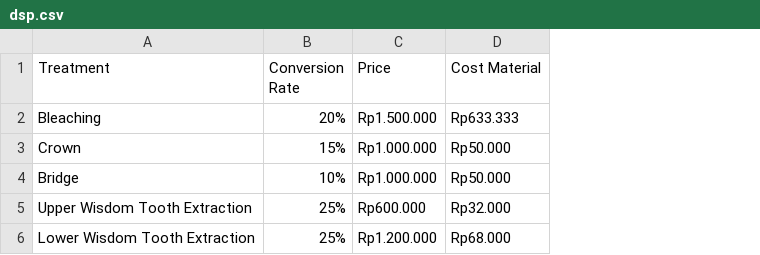
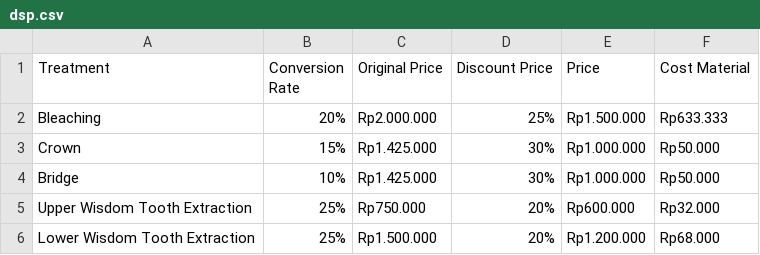
Before and after one commit to Gaia-Dental-Studio/AVC_corporate_wellness_program, a CSV file: dsp.csv, drawn as a sheet; the diff names each change by its address in the sheet, - before the commit and + after, or states it on an @@ line.

Commit message:
update discount rate

```diff
--- a/dsp.csv
+++ b/dsp.csv
+column C (Original Price), rows 2-6: Rp2.000.000 | Rp1.425.000 | Rp1.425.000 | Rp750.000 | Rp1.500.000
+column D (Discount Price), rows 2-6: 25% | 30% | 30% | 20% | 20%
```
Also changed, not shown: 3 other files.
